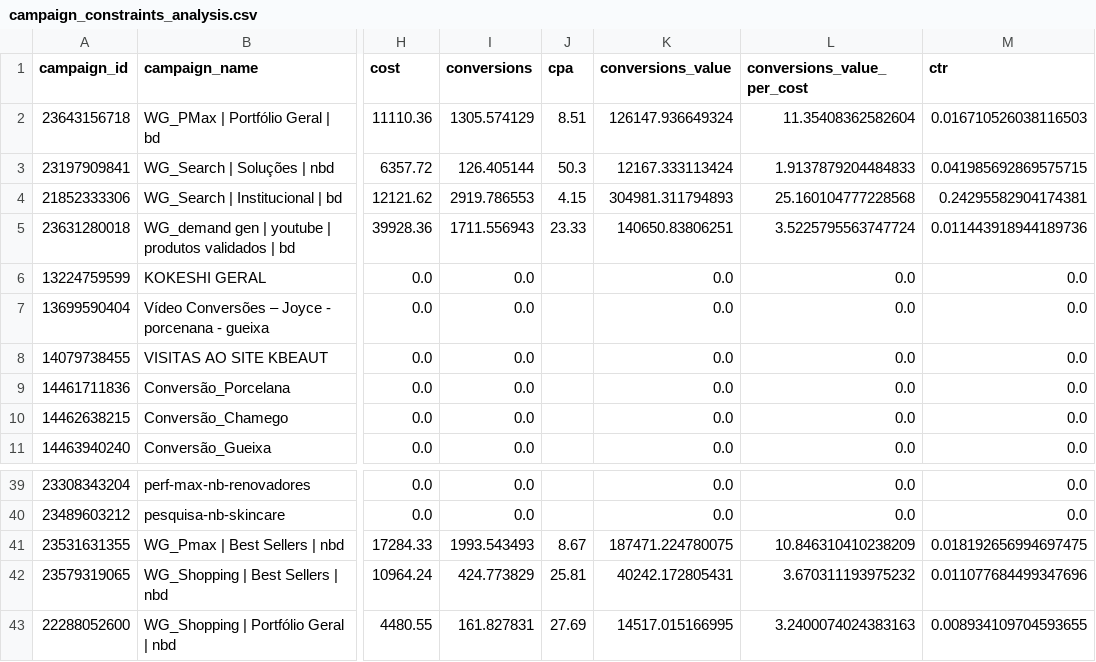
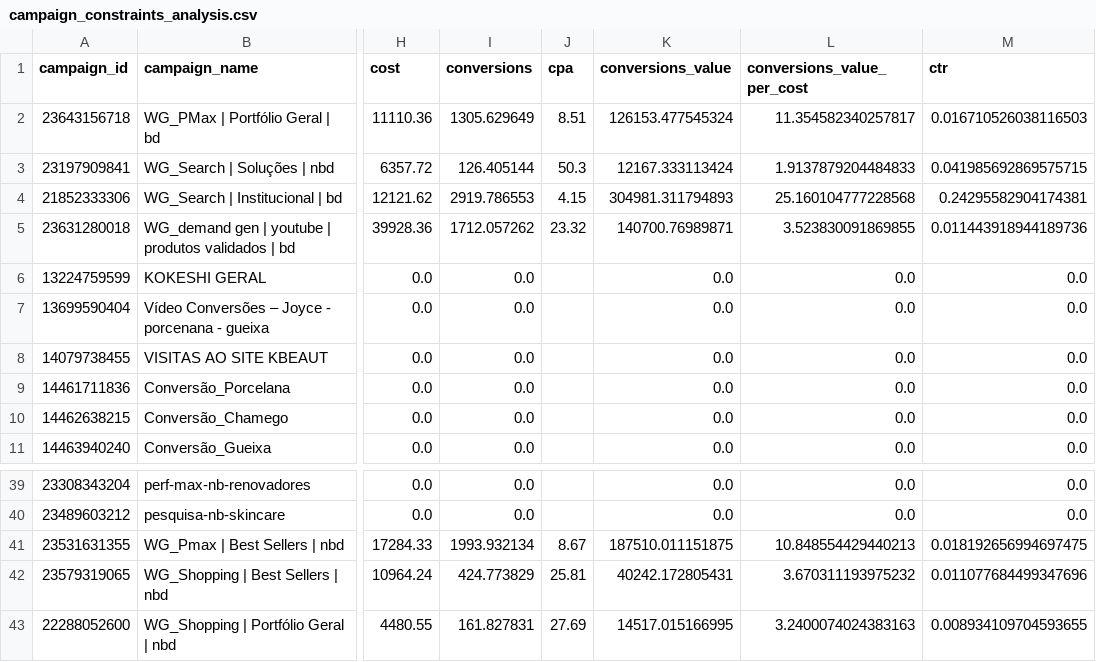
Before and after one commit to Switerz/gotrends, a CSV file: campaign_constraints_analysis.csv, drawn as a sheet; only a part is shown, gaps mark what is left out; the diff names each change by its address in the sheet, - before the commit and + after, or states it on an @@ line.

Commit message:
dados: refresh 2026-04-25 (últimos 30 dias)

```diff
--- a/campaign_constraints_analysis.csv
+++ b/campaign_constraints_analysis.csv
-I2 (conversions): 1305.574129
+I2 (conversions): 1305.629649
-K2 (conversions_value): 126147.936649324
+K2 (conversions_value): 126153.477545324
-L2 (conversions_value_per_cost): 11.35408362582604
+L2 (conversions_value_per_cost): 11.354582340257817
-I5 (conversions): 1711.556943
+I5 (conversions): 1712.057262
-J5 (cpa): 23.33
+J5 (cpa): 23.32
-K5 (conversions_value): 140650.83806251
+K5 (conversions_value): 140700.76989871
-L5 (conversions_value_per_cost): 3.5225795563747724
+L5 (conversions_value_per_cost): 3.523830091869855
-I41 (conversions): 1993.543493
+I41 (conversions): 1993.932134
-K41 (conversions_value): 187471.224780075
+K41 (conversions_value): 187510.011151875
-L41 (conversions_value_per_cost): 10.846310410238209
+L41 (conversions_value_per_cost): 10.848554429440213
```
